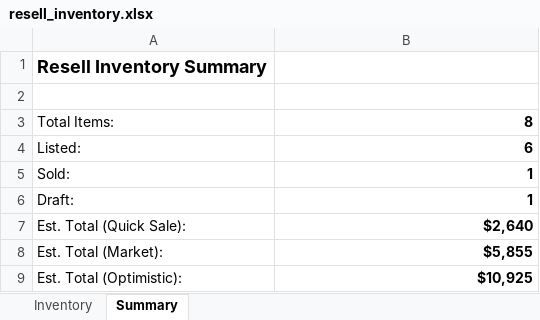
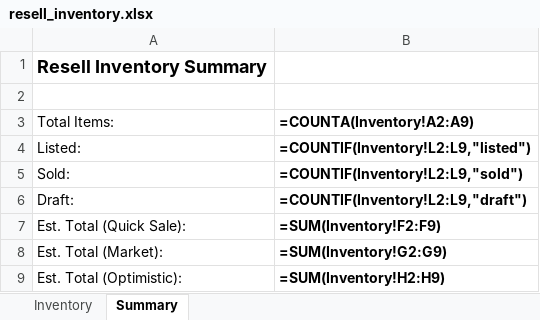
Before and after one commit to djmorgan26/resell-bot, an Excel workbook: resell_inventory.xlsx, sheet Summary, drawn as a sheet; values as stored, in another font and other column widths than the file's, no borders; formulas without a stored value are shown as written; the diff names each change by its address in the sheet, - before the commit and + after, or states it on an @@ line.

```diff
--- a/resell_inventory.xlsx (sheet Summary)
+++ b/resell_inventory.xlsx (sheet Summary)
-B3: 8
+B3: =COUNTA(Inventory!A2:A9)
-B4 (=COUNTA(Inventory!A2:A9)): 6
+B4 (=COUNTA(Inventory!A2:A9)): =COUNTIF(Inventory!L2:L9,"listed")
-B5 (=COUNTA(Inventory!A2:A9)): 1
+B5 (=COUNTA(Inventory!A2:A9)): =COUNTIF(Inventory!L2:L9,"sold")
-B6 (=COUNTA(Inventory!A2:A9)): 1
+B6 (=COUNTA(Inventory!A2:A9)): =COUNTIF(Inventory!L2:L9,"draft")
-B7 (=COUNTA(Inventory!A2:A9)): $2,640
+B7 (=COUNTA(Inventory!A2:A9)): =SUM(Inventory!F2:F9)
-B8 (=COUNTA(Inventory!A2:A9)): $5,855
+B8 (=COUNTA(Inventory!A2:A9)): =SUM(Inventory!G2:G9)
-B9 (=COUNTA(Inventory!A2:A9)): $10,925
+B9 (=COUNTA(Inventory!A2:A9)): =SUM(Inventory!H2:H9)
```
Also changed, not shown: sheet Inventory, 1 other file.
